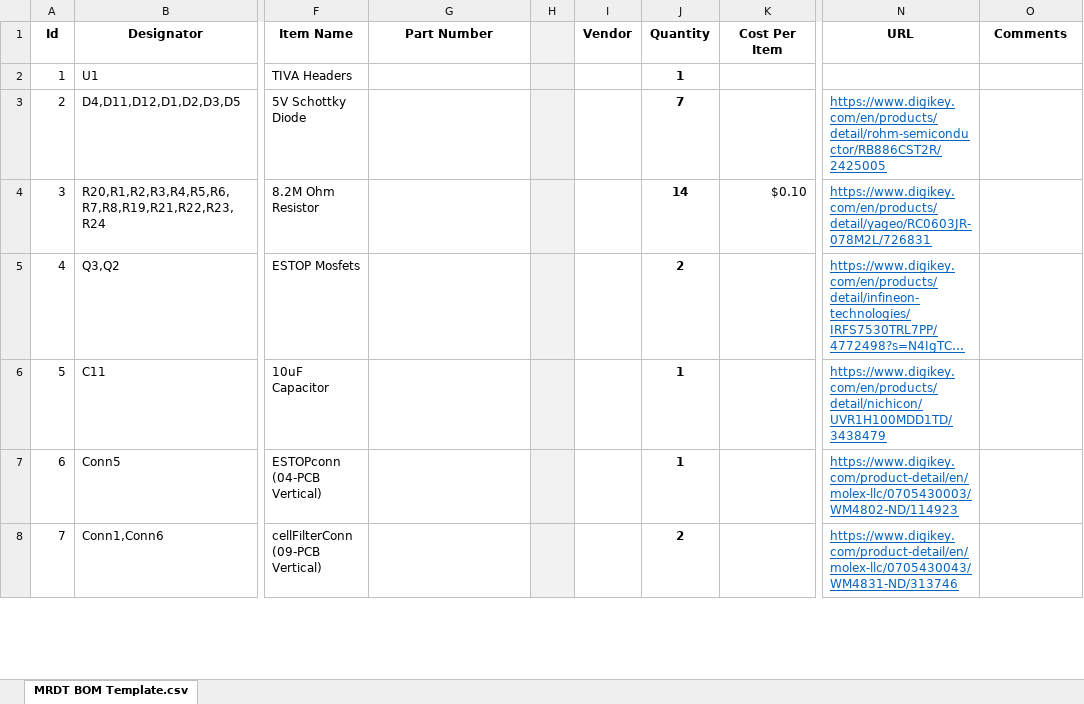
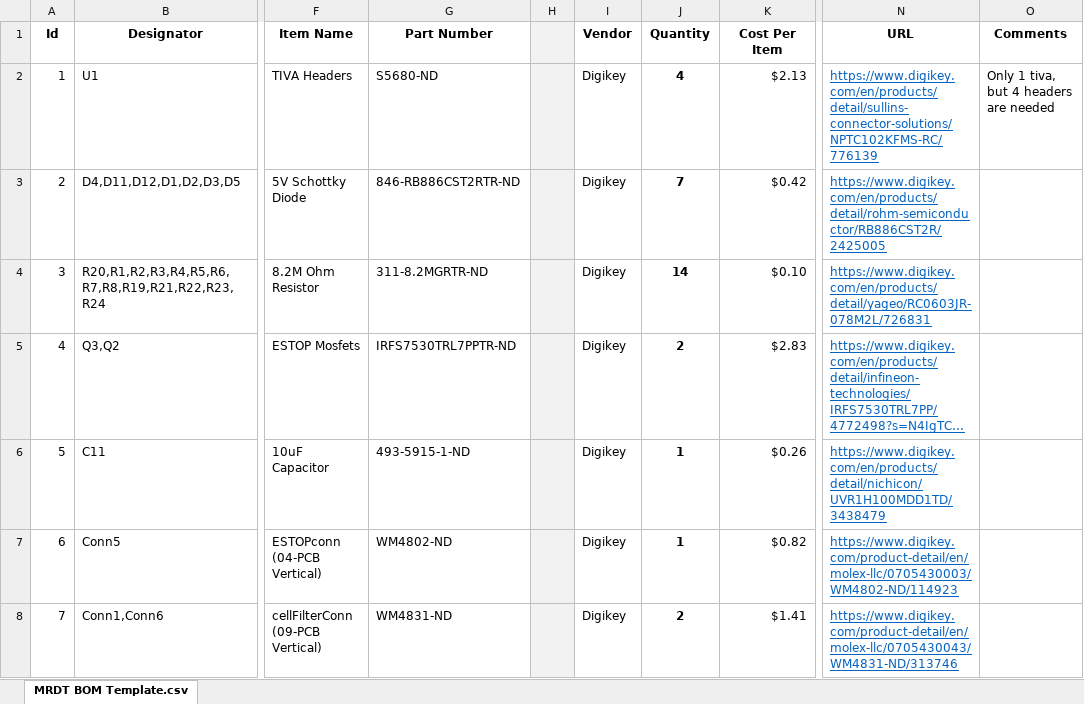
Before and after one commit to MissouriMRDT/BMS_Hardware, an Excel workbook: Documentation/BOM Documents/BMS_2021_BOM.xlsx, sheet MRDT BOM Template.csv, drawn as a sheet; only a part is shown, gaps mark what is left out; long unchanged cells end in …; values as stored, in another font and other column widths than the file's, no borders; the diff covers the shown part only; the diff names each change by its address in the sheet, - before the commit and + after, or states it on an @@ line.

```diff
--- a/Documentation/BOM Documents/BMS_2021_BOM.xlsx (sheet MRDT BOM Template.csv)
+++ b/Documentation/BOM Documents/BMS_2021_BOM.xlsx (sheet MRDT BOM Template.csv)
-G2 (Part Number): (empty)
+G2 (Part Number): S5680-ND
-I2:I8 (Vendor): (empty)
+I2:I8 (Vendor): Digikey
-J2 (Quantity): 1
+J2 (Quantity): 4
-K2 (Cost Per Item): (empty)
+K2 (Cost Per Item): $2.13
-N2 (URL): (empty)
+N2 (URL): https://www.digikey.com/en/products/detail/sullins-connector-solutions/NPTC102KFMS-RC/776139
-O2 (Comments): (empty)
+O2 (Comments): Only 1 tiva, but 4 headers are needed
-G3 (Part Number): (empty)
+G3 (Part Number): 846-RB886CST2RTR-ND
-K3 (Cost Per Item): (empty)
+K3 (Cost Per Item): $0.42
-G4 (Part Number): (empty)
+G4 (Part Number): 311-8.2MGRTR-ND
-G5 (Part Number): (empty)
+G5 (Part Number): IRFS7530TRL7PPTR-ND
-K5 (Cost Per Item): (empty)
+K5 (Cost Per Item): $2.83
-G6 (Part Number): (empty)
+G6 (Part Number): 493-5915-1-ND
-K6 (Cost Per Item): (empty)
+K6 (Cost Per Item): $0.26
-G7 (Part Number): (empty)
+G7 (Part Number): WM4802-ND
-K7 (Cost Per Item): (empty)
+K7 (Cost Per Item): $0.82
-G8 (Part Number): (empty)
+G8 (Part Number): WM4831-ND
-K8 (Cost Per Item): (empty)
+K8 (Cost Per Item): $1.41
```
Also changed, not shown: 63 edited cells elsewhere in this sheet, 5 other files.
